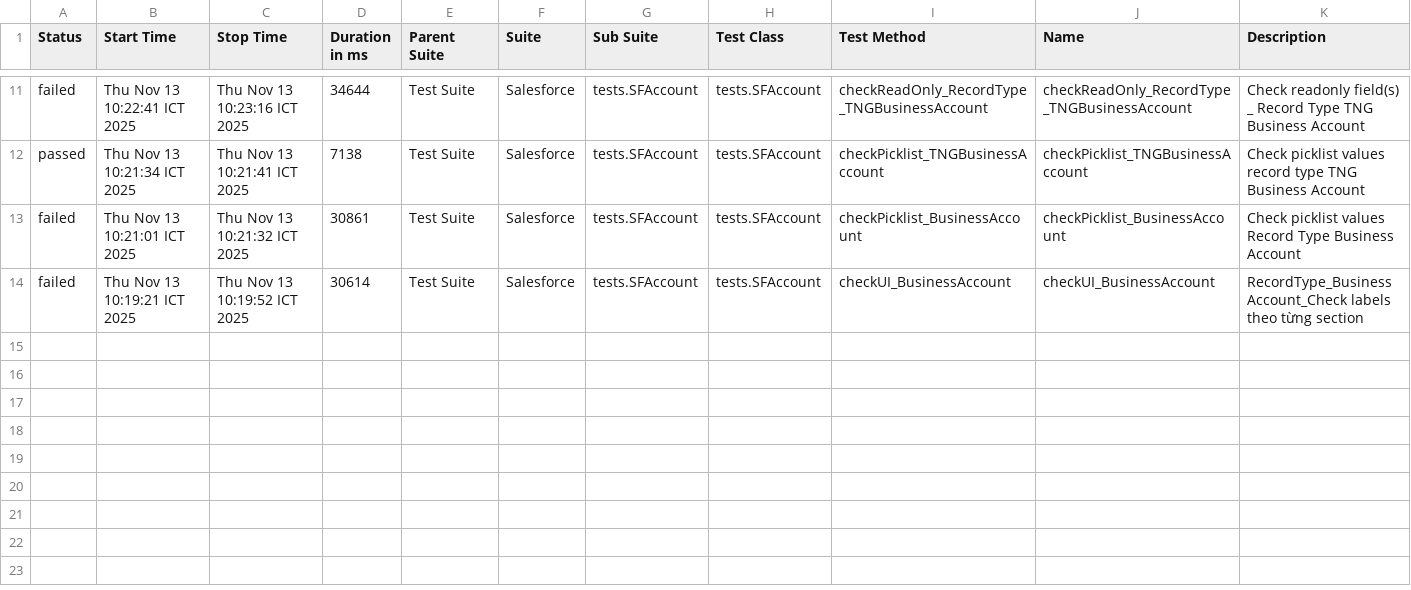
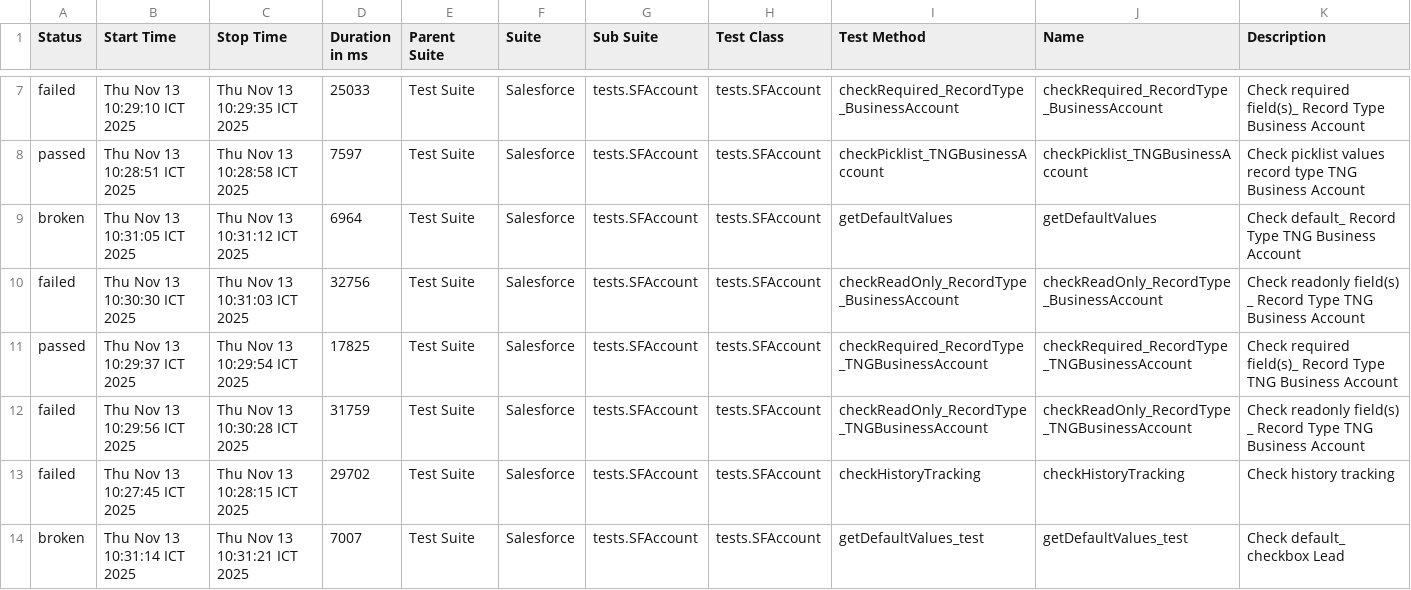
Before and after one commit to vanthongnguyen/AllureReport, a CSV file: nvthong/data/suites.csv, drawn as a sheet; only a part is shown, gaps mark what is left out; the diff covers the shown part only.

```diff
--- a/nvthong/data/suites.csv
+++ b/nvthong/data/suites.csv
@@ -11,4 +7,8 @@
-"failed","Thu Nov 13 10:22:41 ICT 2025","Thu Nov 13 10:23:16 ICT 2025","34644","Test Suite","Salesforce","tests.SFAccount","tests.SFAccount","checkReadOnly_RecordType_TNGBusinessAccount","checkReadOnly_RecordType_TNGBusinessAccount","Check readonly field(s) _ Record Type TNG Business Account"
-"passed","Thu Nov 13 10:21:34 ICT 2025","Thu Nov 13 10:21:41 ICT 2025","7138","Test Suite","Salesforce","tests.SFAccount","tests.SFAccount","checkPicklist_TNGBusinessAccount","checkPicklist_TNGBusinessAccount","Check picklist values record type TNG Business Account"
-"failed","Thu Nov 13 10:21:01 ICT 2025","Thu Nov 13 10:21:32 ICT 2025","30861","Test Suite","Salesforce","tests.SFAccount","tests.SFAccount","checkPicklist_BusinessAccount","checkPicklist_BusinessAccount","Check picklist values Record Type Business Account"
-"failed","Thu Nov 13 10:19:21 ICT 2025","Thu Nov 13 10:19:52 ICT 2025","30614","Test Suite","Salesforce","tests.SFAccount","tests.SFAccount","checkUI_BusinessAccount","checkUI_BusinessAccount","RecordType_Business Account_Check labels theo từng section"
+"failed","Thu Nov 13 10:29:10 ICT 2025","Thu Nov 13 10:29:35 ICT 2025","25033","Test Suite","Salesforce","tests.SFAccount","tests.SFAccount","checkRequired_RecordType_BusinessAccount","checkRequired_RecordType_BusinessAccount","Check required field(s)_ Record Type Business Account"
+"passed","Thu Nov 13 10:28:51 ICT 2025","Thu Nov 13 10:28:58 ICT 2025","7597","Test Suite","Salesforce","tests.SFAccount","tests.SFAccount","checkPicklist_TNGBusinessAccount","checkPicklist_TNGBusinessAccount","Check picklist values record type TNG Business Account"
+"broken","Thu Nov 13 10:31:05 ICT 2025","Thu Nov 13 10:31:12 ICT 2025","6964","Test Suite","Salesforce","tests.SFAccount","tests.SFAccount","getDefaultValues","getDefaultValues","Check default_ Record Type TNG Business Account"
+"failed","Thu Nov 13 10:30:30 ICT 2025","Thu Nov 13 10:31:03 ICT 2025","32756","Test Suite","Salesforce","tests.SFAccount","tests.SFAccount","checkReadOnly_RecordType_BusinessAccount","checkReadOnly_RecordType_BusinessAccount","Check readonly field(s) _ Record Type TNG Business Account"
+"passed","Thu Nov 13 10:29:37 ICT 2025","Thu Nov 13 10:29:54 ICT 2025","17825","Test Suite","Salesforce","tests.SFAccount","tests.SFAccount","checkRequired_RecordType_TNGBusinessAccount","checkRequired_RecordType_TNGBusinessAccount","Check required field(s)_ Record Type TNG Business Account"
+"failed","Thu Nov 13 10:29:56 ICT 2025","Thu Nov 13 10:30:28 ICT 2025","31759","Test Suite","Salesforce","tests.SFAccount","tests.SFAccount","checkReadOnly_RecordType_TNGBusinessAccount","checkReadOnly_RecordType_TNGBusinessAccount","Check readonly field(s) _ Record Type TNG Business Account"
+"failed","Thu Nov 13 10:27:45 ICT 2025","Thu Nov 13 10:28:15 ICT 2025","29702","Test Suite","Salesforce","tests.SFAccount","tests.SFAccount","checkHistoryTracking","checkHistoryTracking","Check history tracking"
+"broken","Thu Nov 13 10:31:14 ICT 2025","Thu Nov 13 10:31:21 ICT 2025","7007","Test Suite","Salesforce","tests.SFAccount","tests.SFAccount","getDefaultValues_test","getDefaultValues_test","Check default_ checkbox Lead"
```
Also changed, not shown: 4 removed rows and 23 edited cells elsewhere in this file, 51 other files.
